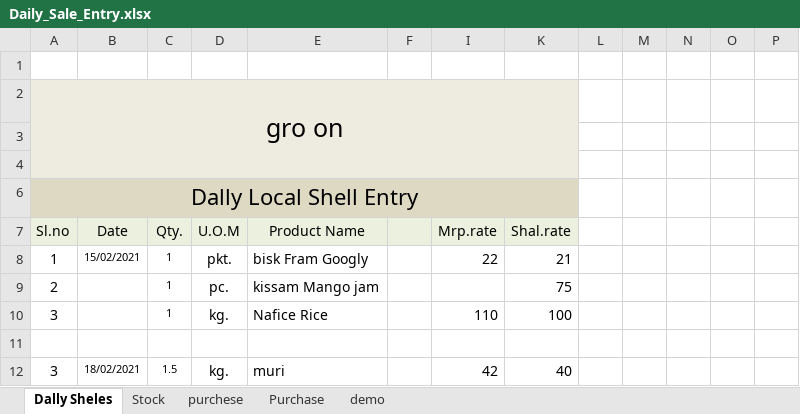
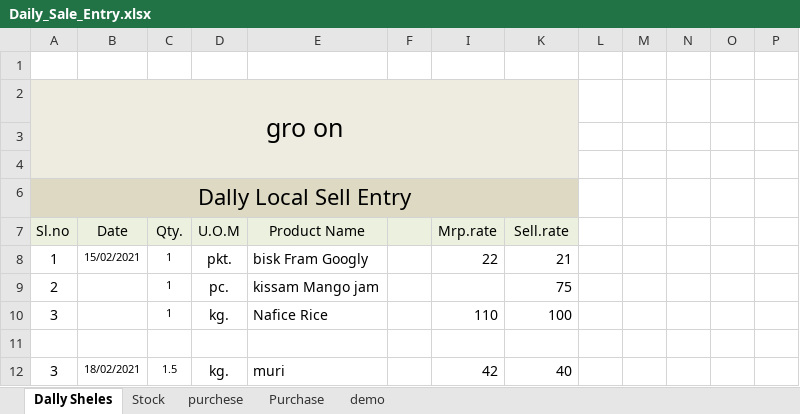
Before and after one commit to snbd450/groongit, an Excel workbook: Daily_Sale_Entry.xlsx, sheet Dally Sheles, drawn as a sheet; only a part is shown; values as stored, in another font and other column widths than the file's, no borders; the diff names each change by its address in the sheet, - before the commit and + after, or states it on an @@ line.

```diff
--- a/Daily_Sale_Entry.xlsx (sheet Dally Sheles)
+++ b/Daily_Sale_Entry.xlsx (sheet Dally Sheles)
-A6 (Sl.no): Dally Local Shell Entry
+A6 (Sl.no): Dally Local Sell Entry
-K7: Shal.rate
+K7: Sell.rate
```
Also changed, not shown: sheet demo, sheet Stock, Gro-On.xlsx, 8 other files.
